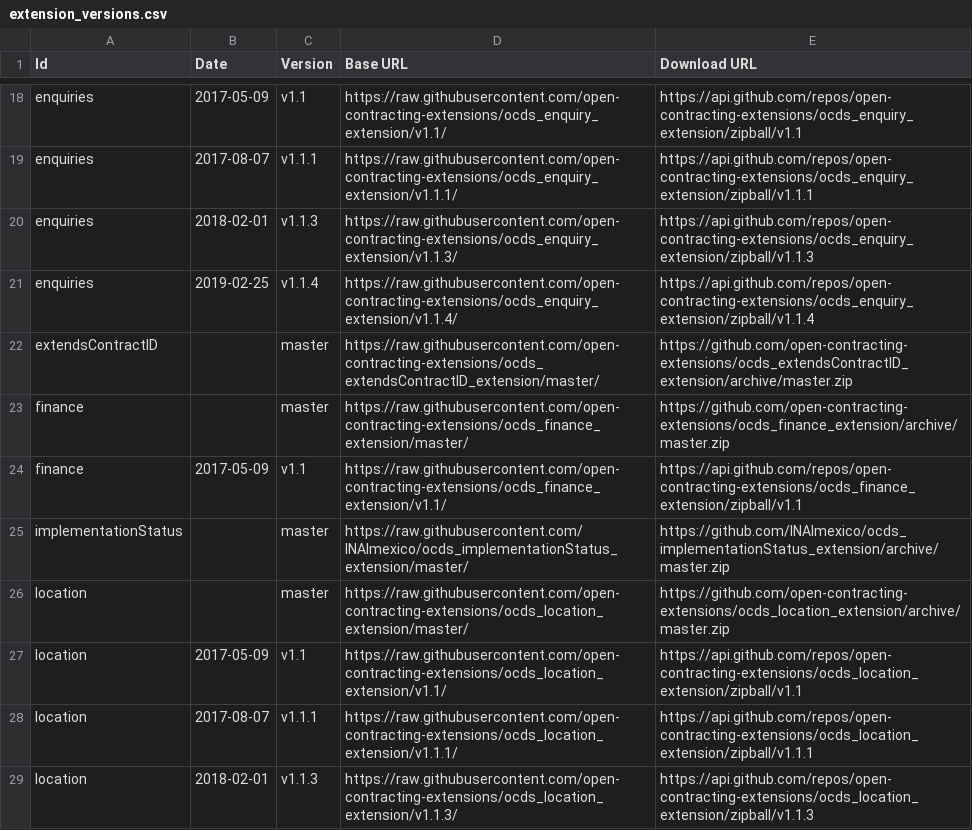
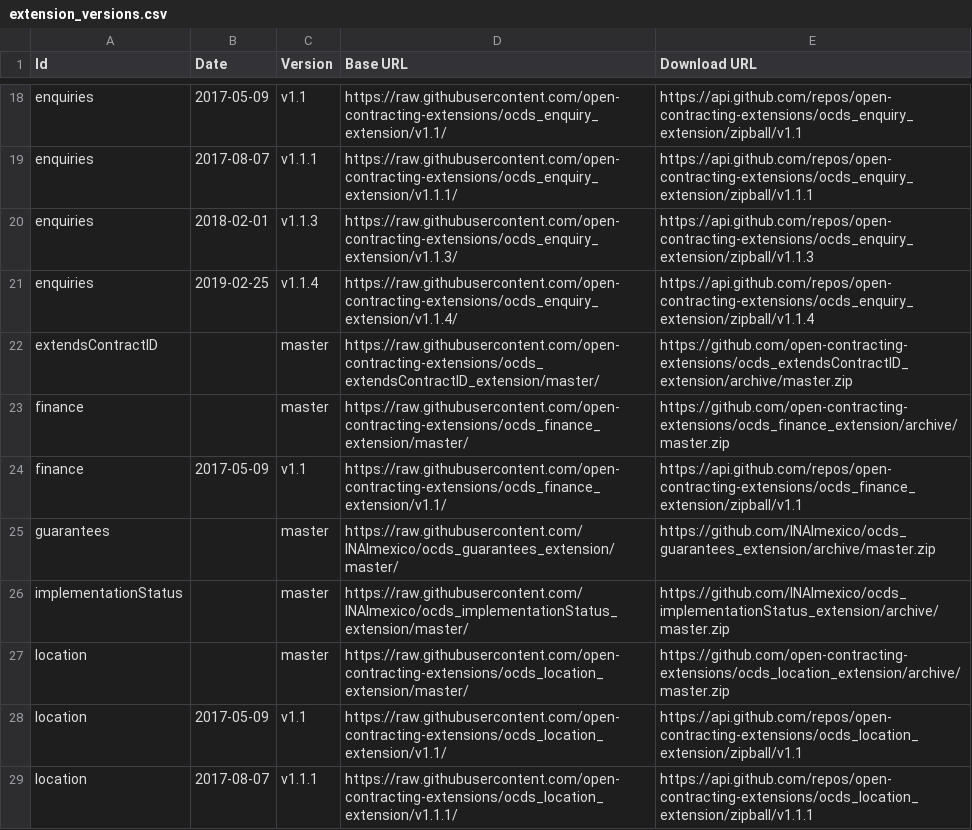
Before and after one commit to open-contracting/extension_registry, a CSV file: extension_versions.csv, drawn as a sheet; only a part is shown, gaps mark what is left out; the shorter side is filled out with more unchanged rows; the diff names each change by its address in the sheet, - before the commit and + after, or states it on an @@ line.

Commit message:
Add guarantees extension

```diff
--- a/extension_versions.csv
+++ b/extension_versions.csv
+row 25: guarantees |  | master | https://raw.githubusercontent.com/INAImexico/ocds_guarantees_extension/master/ | https://github.com/INAImexico/ocds_guarantees_extension/archive/master.zip
```
Also changed, not shown: extensions.csv, 1 other file.
